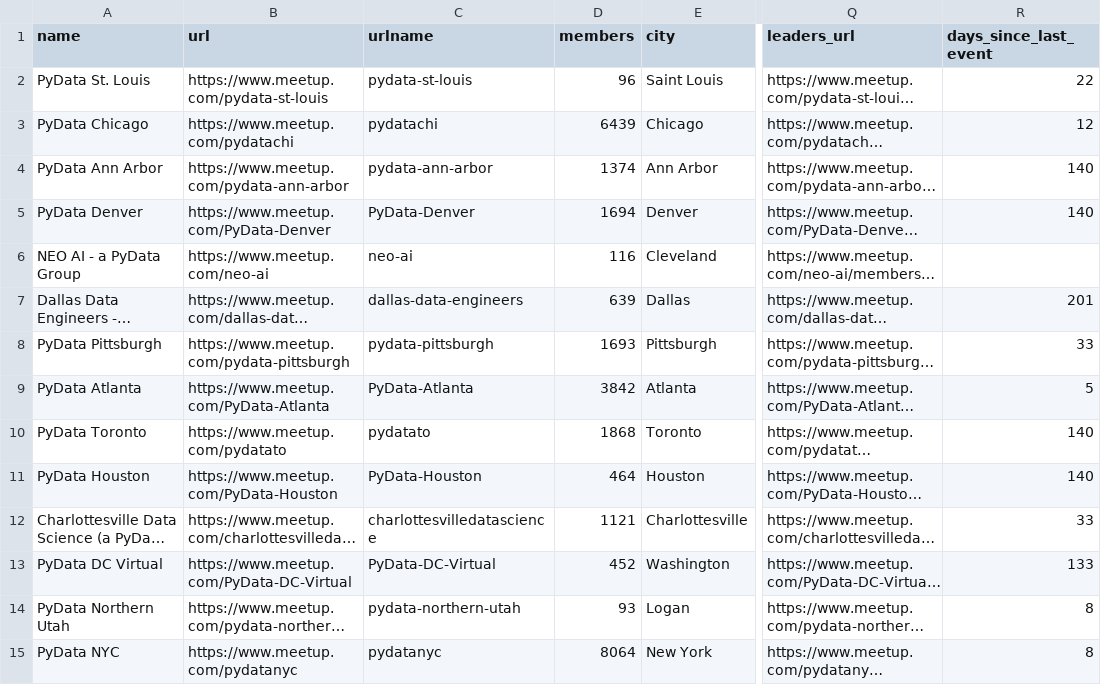
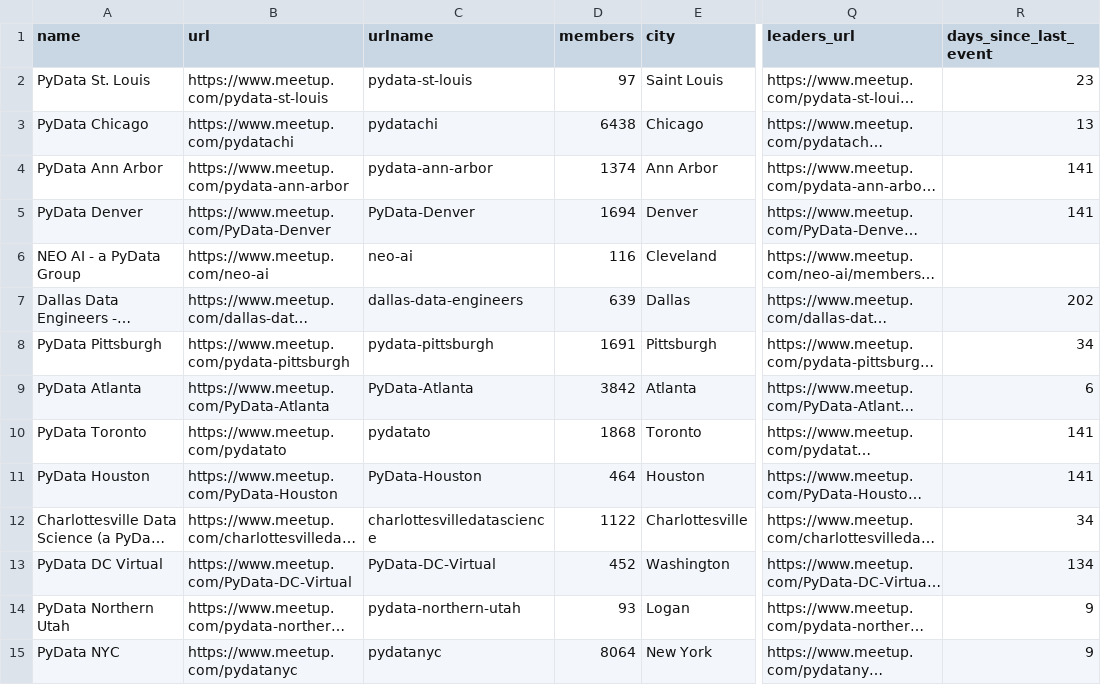
Before and after one commit to hevansDev/mapping-pydata, a CSV file: pydata_groups.csv, drawn as a sheet; only a part is shown, gaps mark what is left out; long unchanged cells end in …; the diff covers the shown part only; the diff names each change by its address in the sheet, - before the commit and + after, or states it on an @@ line.

```diff
--- a/pydata_groups.csv
+++ b/pydata_groups.csv
-D2 (members): 96
+D2 (members): 97
-R2 (days_since_last_event): 22
+R2 (days_since_last_event): 23
-D3 (members): 6439
+D3 (members): 6438
-R3 (days_since_last_event): 12
+R3 (days_since_last_event): 13
-R4:R5 (days_since_last_event): 140
+R4:R5 (days_since_last_event): 141
-R7 (days_since_last_event): 201
+R7 (days_since_last_event): 202
-D8 (members): 1693
+D8 (members): 1691
-R8 (days_since_last_event): 33
+R8 (days_since_last_event): 34
-R9 (days_since_last_event): 5
+R9 (days_since_last_event): 6
-R10:R11 (days_since_last_event): 140
+R10:R11 (days_since_last_event): 141
-D12 (members): 1121
+D12 (members): 1122
-R12 (days_since_last_event): 33
+R12 (days_since_last_event): 34
-R13 (days_since_last_event): 133
+R13 (days_since_last_event): 134
-R14:R15 (days_since_last_event): 8
+R14:R15 (days_since_last_event): 9
```
Also changed, not shown: 146 edited cells elsewhere in this file, 5 other files.
